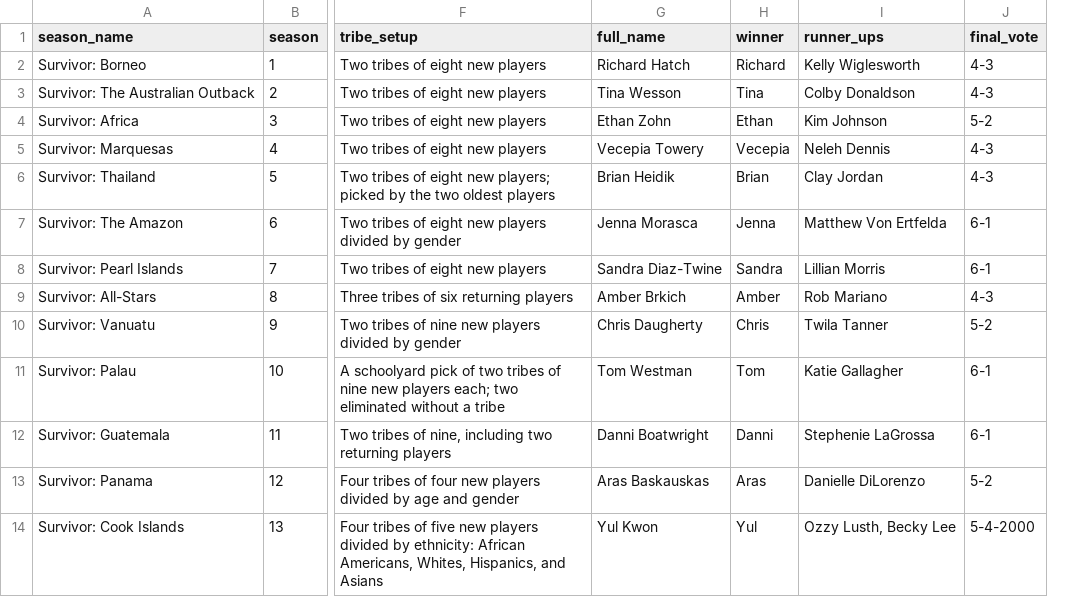
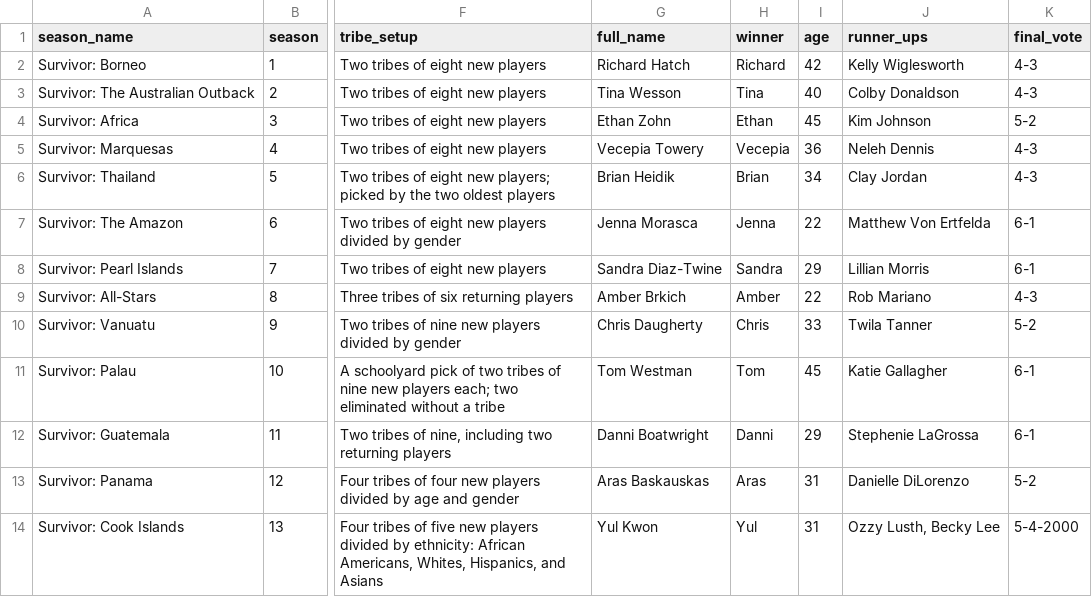
Before and after one commit to zacharyyahn/vis_class, a CSV file: summary2.csv, drawn as a sheet; only a part is shown, gaps mark what is left out; the diff names each change by its address in the sheet, - before the commit and + after, or states it on an @@ line.

Commit message:
Added age data

```diff
--- a/summary2.csv
+++ b/summary2.csv
+column I (age), rows 2-14: 42 | 40 | 45 | 36 | 34 | 22 | 29 | 22 | 33 | 45 | 29 | 31 | 31
```
